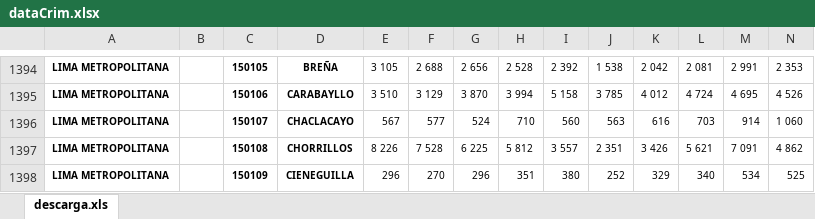
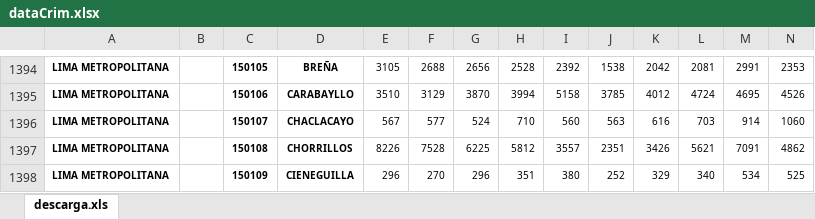
Before and after one commit to PoliticayGobiernoPUCP/Gob_TomaDeDecisiones, an Excel workbook: dataCrim.xlsx, sheet descarga.xls, drawn as a sheet; only a part is shown, gaps mark what is left out; values as stored, in another font and other column widths than the file's, no borders; the diff covers the shown part only; the diff names each change by its address in the sheet, - before the commit and + after, or states it on an @@ line.

```diff
--- a/dataCrim.xlsx (sheet descarga.xls)
+++ b/dataCrim.xlsx (sheet descarga.xls)
-E1394: 3 105
+E1394: 3105
-F1394: 2 688
+F1394: 2688
-G1394: 2 656
+G1394: 2656
-H1394: 2 528
+H1394: 2528
-I1394: 2 392
+I1394: 2392
-J1394: 1 538
+J1394: 1538
-K1394: 2 042
+K1394: 2042
-L1394: 2 081
+L1394: 2081
-M1394: 2 991
+M1394: 2991
-N1394: 2 353
+N1394: 2353
-E1395: 3 510
+E1395: 3510
-F1395: 3 129
+F1395: 3129
-G1395: 3 870
+G1395: 3870
-H1395: 3 994
+H1395: 3994
-I1395: 5 158
+I1395: 5158
-J1395: 3 785
+J1395: 3785
-K1395: 4 012
+K1395: 4012
-L1395: 4 724
+L1395: 4724
-M1395: 4 695
+M1395: 4695
-N1395: 4 526
+N1395: 4526
-N1396: 1 060
+N1396: 1060
-E1397: 8 226
+E1397: 8226
-F1397: 7 528
+F1397: 7528
-G1397: 6 225
+G1397: 6225
-H1397: 5 812
+H1397: 5812
-I1397: 3 557
+I1397: 3557
-J1397: 2 351
+J1397: 2351
-K1397: 3 426
+K1397: 3426
-L1397: 5 621
+L1397: 5621
-M1397: 7 091
+M1397: 7091
-N1397: 4 862
+N1397: 4862
```
Also changed, not shown: 923 edited cells elsewhere in this sheet, 1 other file.
